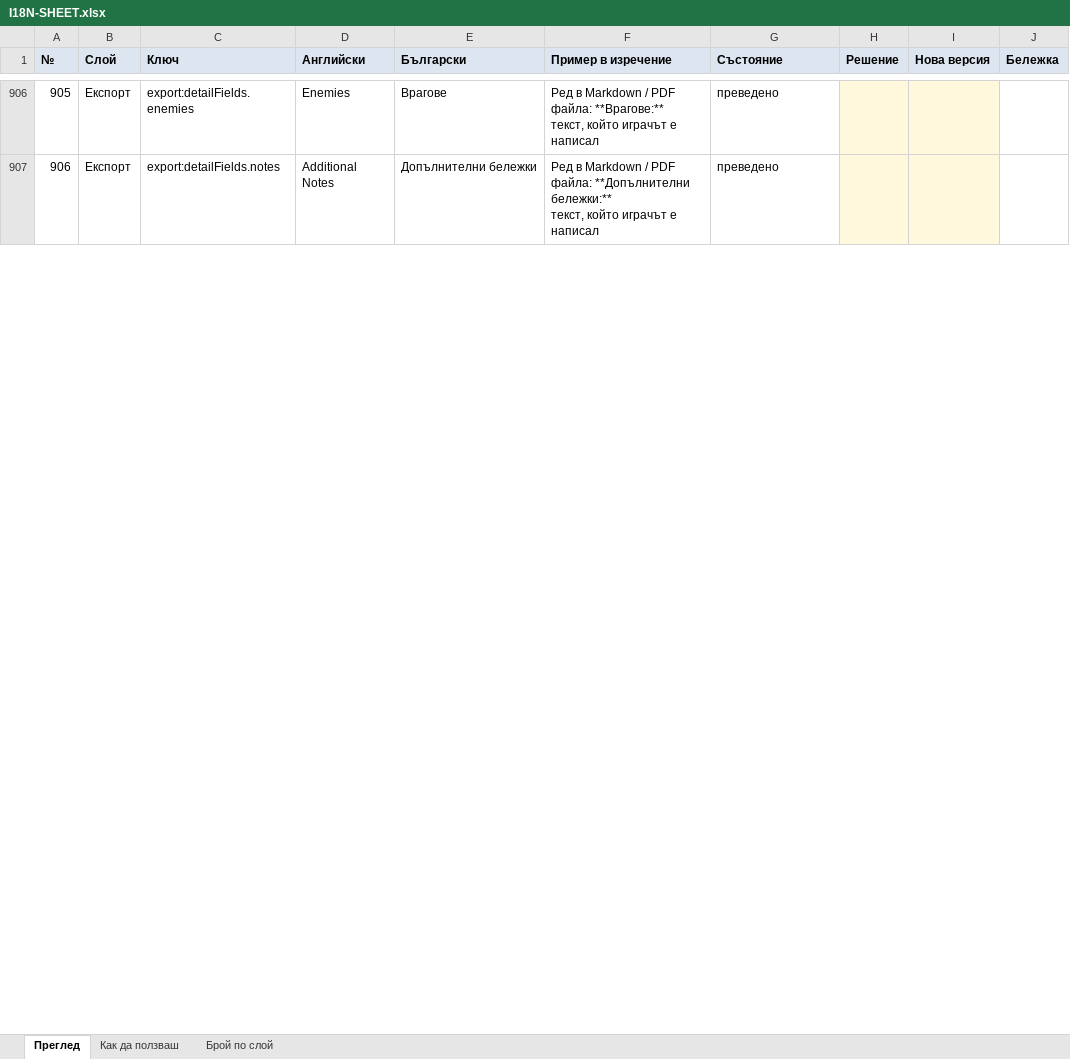
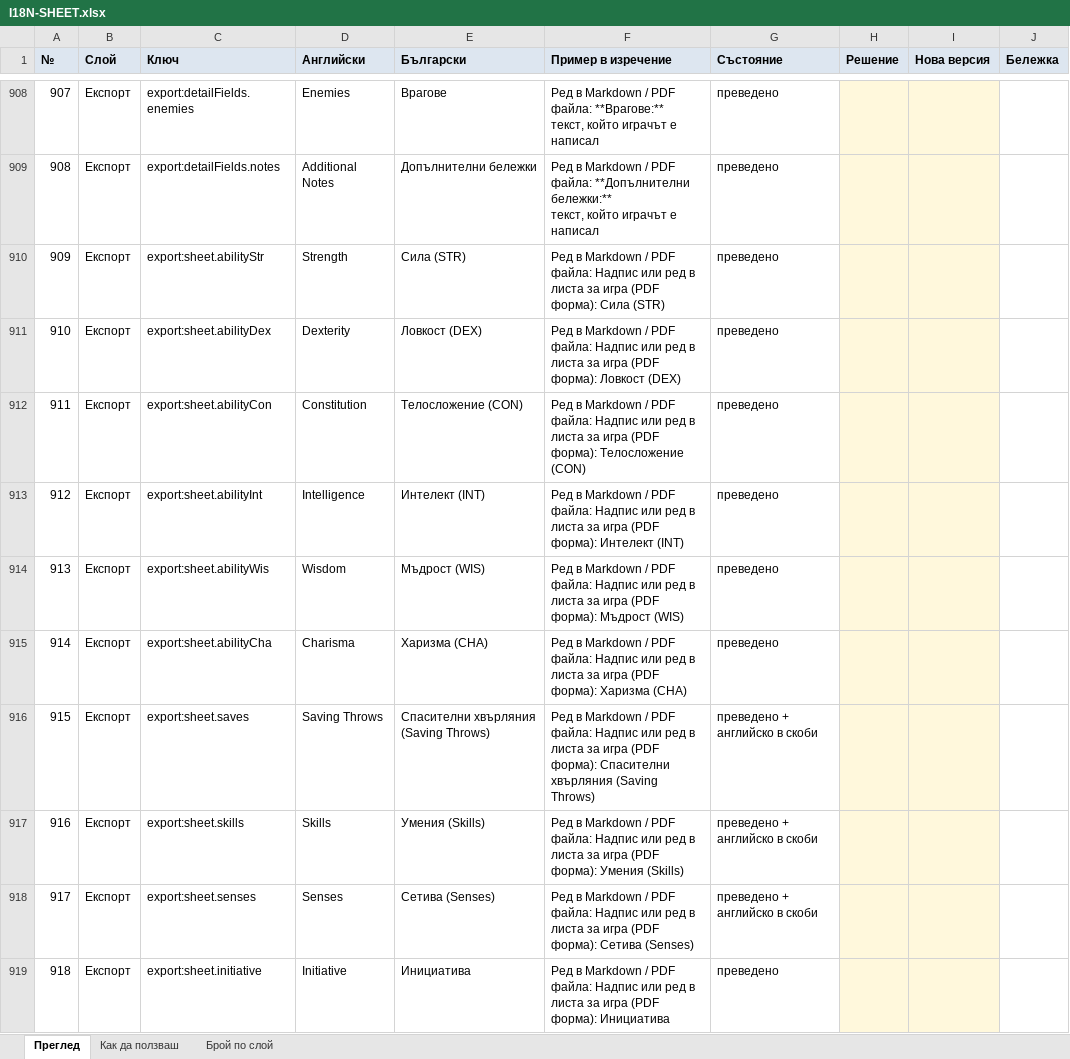
Before and after one commit to YoanPetroshan/dnd-character-creator, an Excel workbook: docs/I18N-SHEET.xlsx, sheet Преглед, drawn as a sheet; only a part is shown, gaps mark what is left out; values as stored, in another font and other column widths than the file's, no borders; the diff covers the shown part only; the diff names each change by its address in the sheet, - before the commit and + after, or states it on an @@ line.

```diff
--- a/docs/I18N-SHEET.xlsx (sheet Преглед)
+++ b/docs/I18N-SHEET.xlsx (sheet Преглед)
@@ column A (№) renumbered from row 369 down @@
+row 910: 909 | Експорт | export:sheet.abilityStr | Strength | Сила (STR) | Ред в Markdown / PDF файла: Надпис или ред в листа за игра (PDF форма): Сила (STR) | преведено
+row 911: 910 | Експорт | export:sheet.abilityDex | Dexterity | Ловкост (DEX) | Ред в Markdown / PDF файла: Надпис или ред в листа за игра (PDF форма): Ловкост (DEX) | преведено
+row 912: 911 | Експорт | export:sheet.abilityCon | Constitution | Телосложение (CON) | Ред в Markdown / PDF файла: Надпис или ред в листа за игра (PDF форма): Телосложение (CON) | преведено
+row 913: 912 | Експорт | export:sheet.abilityInt | Intelligence | Интелект (INT) | Ред в Markdown / PDF файла: Надпис или ред в листа за игра (PDF форма): Интелект (INT) | преведено
+row 914: 913 | Експорт | export:sheet.abilityWis | Wisdom | Мъдрост (WIS) | Ред в Markdown / PDF файла: Надпис или ред в листа за игра (PDF форма): Мъдрост (WIS) | преведено
+row 915: 914 | Експорт | export:sheet.abilityCha | Charisma | Харизма (CHA) | Ред в Markdown / PDF файла: Надпис или ред в листа за игра (PDF форма): Харизма (CHA) | преведено
+row 916: 915 | Експорт | export:sheet.saves | Saving Throws | Спасителни хвърляния (Saving Throws) | Ред в Markdown / PDF файла: Надпис или ред в листа за игра (PDF форма): Спасителни хвърляния (Saving Throws) | преведено + английско в скоби
+row 917: 916 | Експорт | export:sheet.skills | Skills | Умения (Skills) | Ред в Markdown / PDF файла: Надпис или ред в листа за игра (PDF форма): Умения (Skills) | преведено + английско в скоби
+row 918: 917 | Експорт | export:sheet.senses | Senses | Сетива (Senses) | Ред в Markdown / PDF файла: Надпис или ред в листа за игра (PDF форма): Сетива (Senses) | преведено + английско в скоби
+row 919: 918 | Експорт | export:sheet.initiative | Initiative | Инициатива | Ред в Markdown / PDF файла: Надпис или ред в листа за игра (PDF форма): Инициатива | преведено
```
Also changed, not shown: 96 added rows and 7 edited cells elsewhere in this sheet, sheet Брой по слой, 5 other files.
